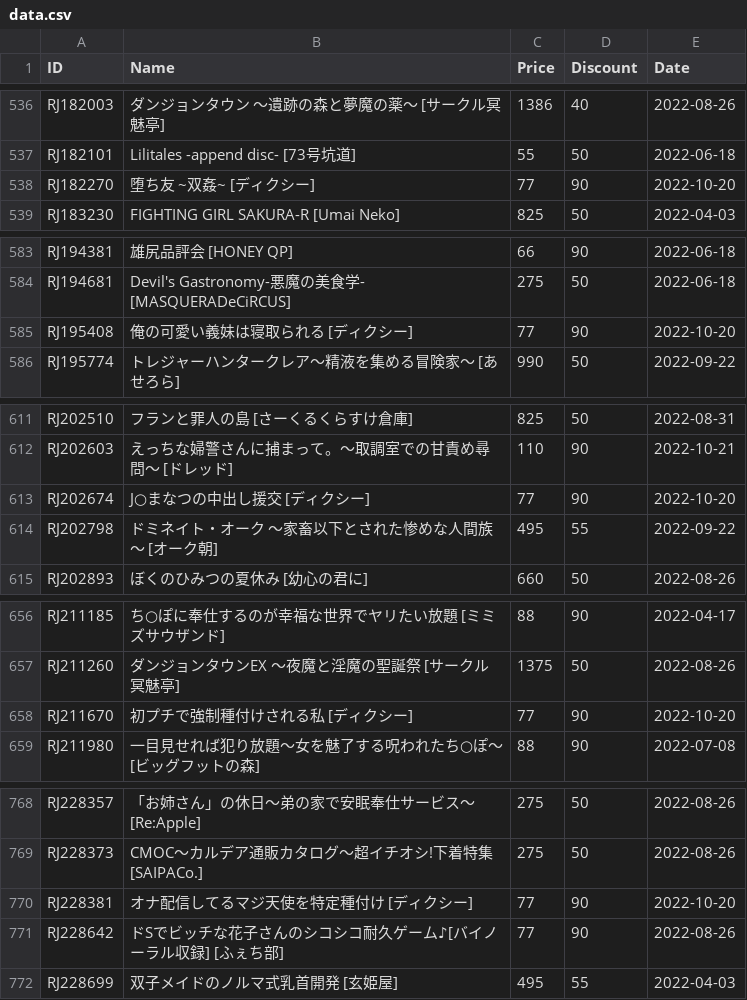
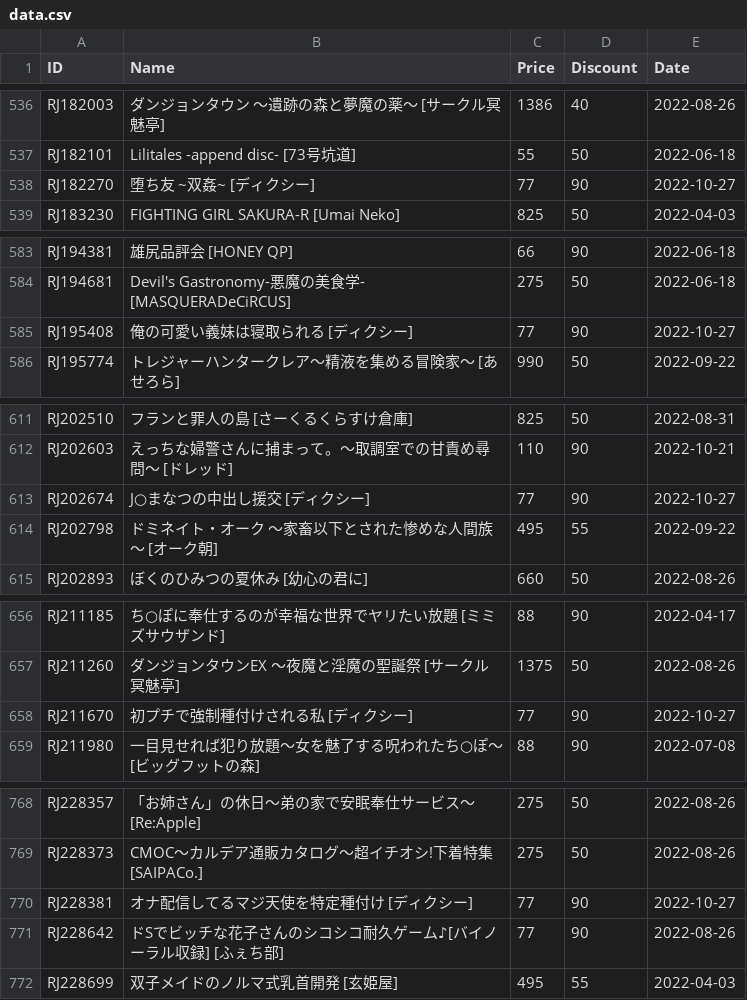
Before and after one commit to imba-tjd/DLWatcher, a CSV file: data.csv, drawn as a sheet; only a part is shown, gaps mark what is left out; the diff covers the shown part only.

```diff
--- a/data.csv
+++ b/data.csv
@@ -537,3 +537,3 @@ RJ182003,ダンジョンタウン ～遺跡の森と夢魔の薬～ [サーク
 RJ182101,Lilitales -append disc- [73号坑道],55,50,2022-06-18
-RJ182270,堕ち友 ~双姦~ [ディクシー],77,90,2022-10-20
+RJ182270,堕ち友 ~双姦~ [ディクシー],77,90,2022-10-27
 RJ183230,FIGHTING GIRL SAKURA-R [Umai Neko],825,50,2022-04-03
@@ -584,3 +584,3 @@ RJ194381,雄尻品評会 [HONEY QP],66,90,2022-06-18
 RJ194681,Devil's Gastronomy-悪魔の美食学- [MASQUERADeCiRCUS],275,50,2022-06-18
-RJ195408,俺の可愛い義妹は寝取られる [ディクシー],77,90,2022-10-20
+RJ195408,俺の可愛い義妹は寝取られる [ディクシー],77,90,2022-10-27
 RJ195774,トレジャーハンタークレア～精液を集める冒険家～ [あせろら],990,50,2022-09-22
@@ -612,3 +612,3 @@ RJ202510,フランと罪人の島 [さーくるくらすけ倉庫],825,50,2022-0
 RJ202603,えっちな婦警さんに捕まって。～取調室での甘責め尋問～ [ドレッド],110,90,2022-10-21
-RJ202674,J○まなつの中出し援交 [ディクシー],77,90,2022-10-20
+RJ202674,J○まなつの中出し援交 [ディクシー],77,90,2022-10-27
 RJ202798,ドミネイト・オーク ～家畜以下とされた惨めな人間族～ [オーク朝],495,55,2022-09-22
@@ -657,3 +657,3 @@ RJ211185,ち○ぽに奉仕するのが幸福な世界でヤリたい放題 [ミ
 RJ211260,ダンジョンタウンEX ～夜魔と淫魔の聖誕祭 [サークル冥魅亭],1375,50,2022-08-26
-RJ211670,初プチで強制種付けされる私 [ディクシー],77,90,2022-10-20
+RJ211670,初プチで強制種付けされる私 [ディクシー],77,90,2022-10-27
 RJ211980,一目見せれば犯り放題～女を魅了する呪われたち○ぽ～ [ビッグフットの森],88,90,2022-07-08
@@ -769,3 +769,3 @@ RJ228357,「お姉さん」の休日～弟の家で安眠奉仕サービス～ [
 RJ228373,CMOC～カルデア通販カタログ～超イチオシ!下着特集 [SAIPACo.],275,50,2022-08-26
-RJ228381,オナ配信してるマジ天使を特定種付け [ディクシー],77,90,2022-10-20
+RJ228381,オナ配信してるマジ天使を特定種付け [ディクシー],77,90,2022-10-27
 RJ228642,ドSでビッチな花子さんのシコシコ耐久ゲーム♪[バイノーラル収録] [ふぇち部],77,90,2022-08-26
```
Also changed, not shown: 13 edited cells elsewhere in this file, 1 other file.
